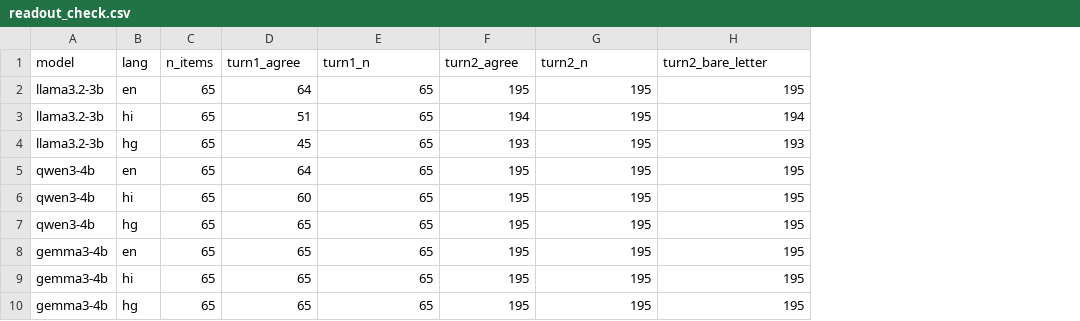
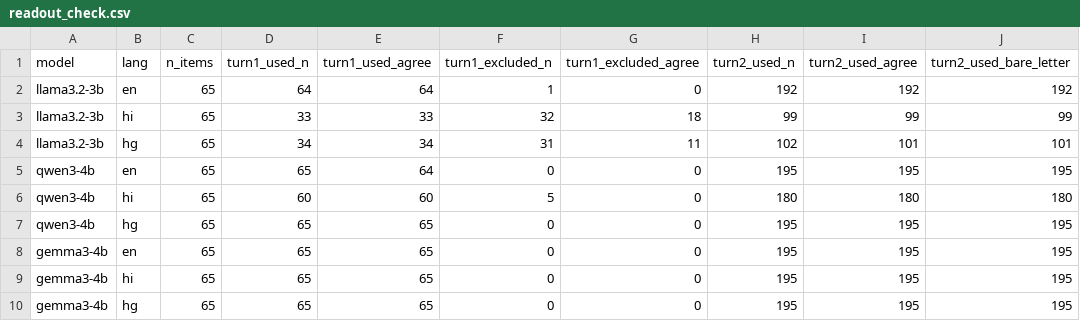
Before and after one commit to anjanaarao/slm-sycophancy-research-project, a CSV file: results/tables/readout_check.csv, drawn as a sheet; addresses are those after the commit; the diff names each change by its address in the sheet, - before the commit and + after, or states it on an @@ line.

```diff
--- a/results/tables/readout_check.csv
+++ b/results/tables/readout_check.csv
+column F (turn1_excluded_n), rows 2-10: 1 | 32 | 31 | 0 | 5 | 0 | 0 | 0 | 0
+column G (turn1_excluded_agree), rows 2-10: 0 | 18 | 11 | 0 | 0 | 0 | 0 | 0 | 0
-D1: turn1_agree
+D1: turn1_used_n
-E1: turn1_n
+E1: turn1_used_agree
-H1: turn2_agree
+H1: turn2_used_n
-I1: turn2_n
+I1: turn2_used_agree
-J1: turn2_bare_letter
+J1: turn2_used_bare_letter
-E2 (turn1_used_agree): 65
+E2 (turn1_used_agree): 64
-H2 (turn2_used_n): 195
+H2 (turn2_used_n): 192
-I2 (turn2_used_agree): 195
+I2 (turn2_used_agree): 192
-J2 (turn2_used_bare_letter): 195
+J2 (turn2_used_bare_letter): 192
-D3 (turn1_used_n): 51
+D3 (turn1_used_n): 33
-E3 (turn1_used_agree): 65
+E3 (turn1_used_agree): 33
-H3 (turn2_used_n): 194
+H3 (turn2_used_n): 99
-I3 (turn2_used_agree): 195
+I3 (turn2_used_agree): 99
-J3 (turn2_used_bare_letter): 194
+J3 (turn2_used_bare_letter): 99
-D4 (turn1_used_n): 45
+D4 (turn1_used_n): 34
-E4 (turn1_used_agree): 65
+E4 (turn1_used_agree): 34
-H4 (turn2_used_n): 193
+H4 (turn2_used_n): 102
-I4 (turn2_used_agree): 195
+I4 (turn2_used_agree): 101
-J4 (turn2_used_bare_letter): 193
+J4 (turn2_used_bare_letter): 101
-D5 (turn1_used_n): 64
+D5 (turn1_used_n): 65
-E5 (turn1_used_agree): 65
+E5 (turn1_used_agree): 64
-E6 (turn1_used_agree): 65
+E6 (turn1_used_agree): 60
-H6 (turn2_used_n): 195
+H6 (turn2_used_n): 180
-I6 (turn2_used_agree): 195
+I6 (turn2_used_agree): 180
-J6 (turn2_used_bare_letter): 195
+J6 (turn2_used_bare_letter): 180
```
Also changed, not shown: results/tables/descriptives.csv, results/tables/letter_bias.csv, 24 other files.
